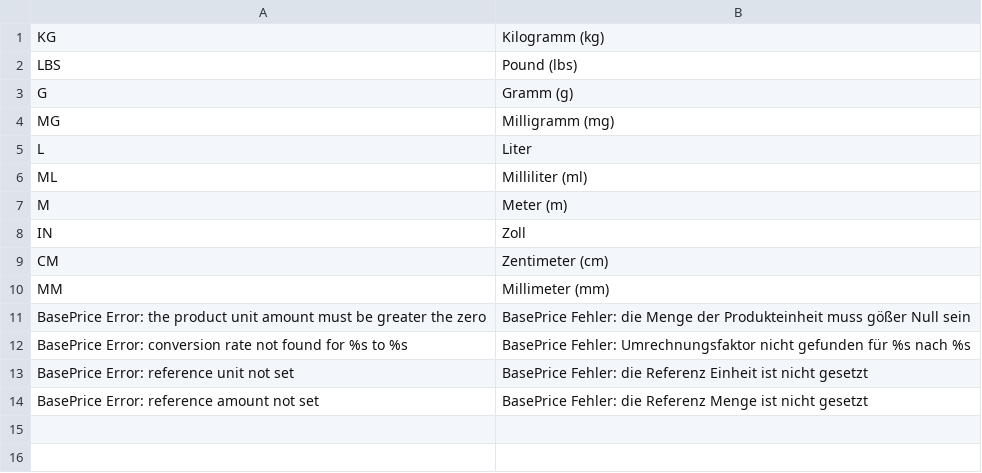
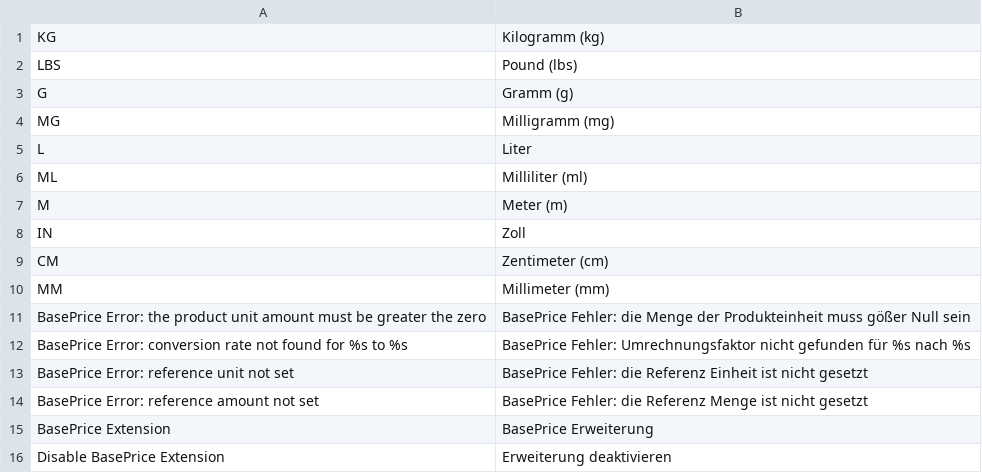
Before and after one commit to steffen-wirth/DMP_BasePrice, a CSV file: locale/de_DE/DerModProg_BasePrice.csv, drawn as a sheet; the diff names each change by its address in the sheet, - before the commit and + after, or states it on an @@ line.

```diff
--- a/locale/de_DE/DerModProg_BasePrice.csv
+++ b/locale/de_DE/DerModProg_BasePrice.csv
+row 15: BasePrice Extension | BasePrice Erweiterung
+row 16: Disable BasePrice Extension | Erweiterung deaktivieren
```
Also changed, not shown: locale/en_US/DerModProg_BasePrice.csv, 5 other files.
